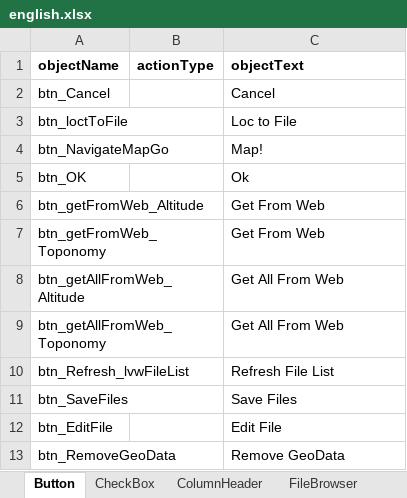
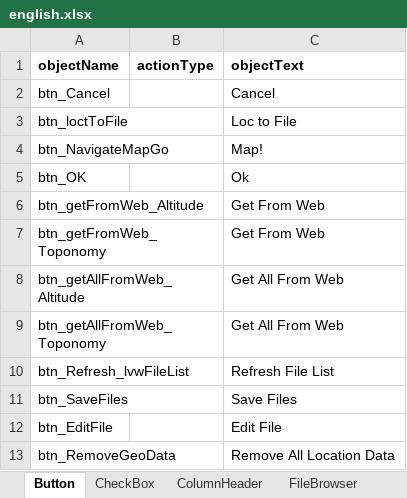
Before and after one commit to nemethviktor/GeoTagNinja, an Excel workbook: extraFiles/english.xlsx, sheet Button, drawn as a sheet; values as stored, in another font and other column widths than the file's, no borders; the diff names each change by its address in the sheet, - before the commit and + after, or states it on an @@ line.

Commit message:
Add "Remove GeoData" to frm_editFileData

```diff
--- a/extraFiles/english.xlsx (sheet Button)
+++ b/extraFiles/english.xlsx (sheet Button)
-C13 (objectText): Remove GeoData
+C13 (objectText): Remove All Location Data
```
Also changed, not shown: 8 other files.
